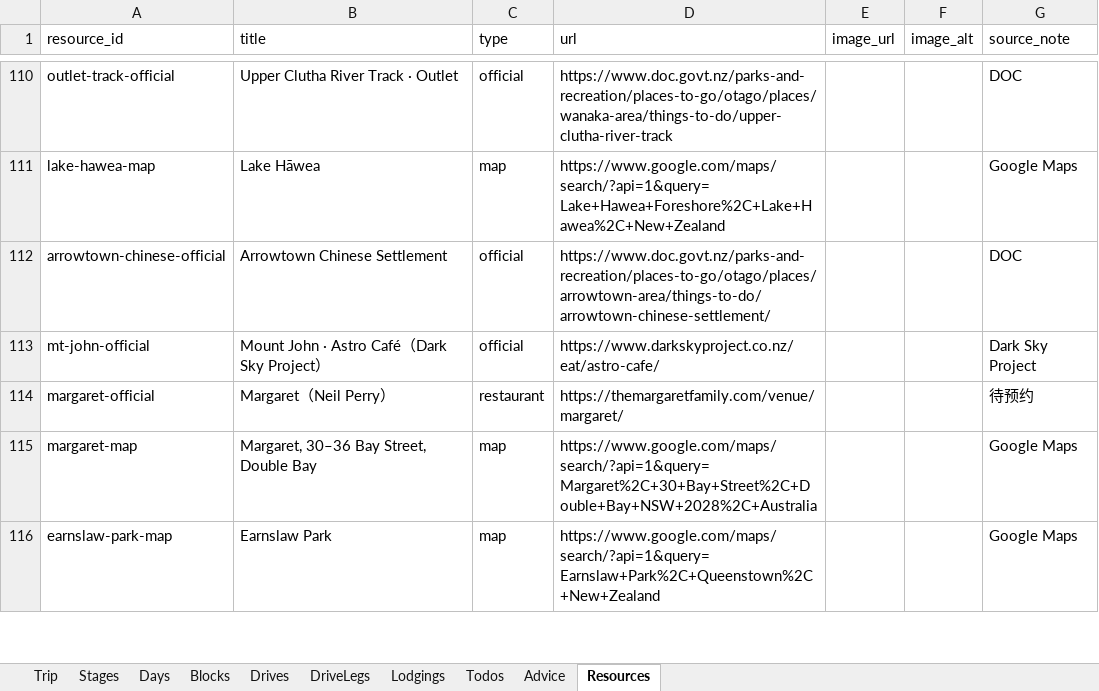
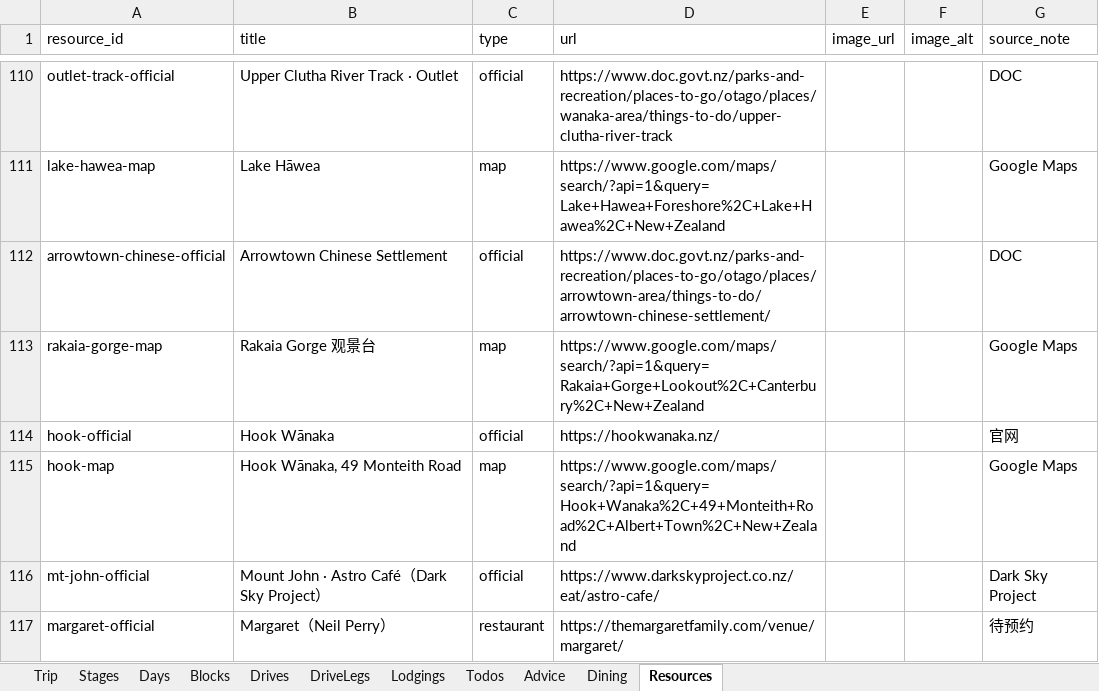
Before and after one commit to s413286943-cmyk/Aussie-Split, an Excel workbook: content/nz2027-itinerary.xlsx, sheet Resources, drawn as a sheet; only a part is shown, gaps mark what is left out; the shorter side is filled out with more unchanged rows; values as stored, in another font and other column widths than the file's, no borders; the diff names each change by its address in the sheet, - before the commit and + after, or states it on an @@ line.

```diff
--- a/content/nz2027-itinerary.xlsx (sheet Resources)
+++ b/content/nz2027-itinerary.xlsx (sheet Resources)
+sheet tab: Dining
+row 113: rakaia-gorge-map | Rakaia Gorge 观景台 | map | https://www.google.com/maps/search/?api=1&query=Rakaia+Gorge+Lookout%2C+Canterbury%2C+New+Zealand |  |  | Google Maps
+row 114: hook-official | Hook Wānaka | official | https://hookwanaka.nz/ |  |  | 官网
+row 115: hook-map | Hook Wānaka, 49 Monteith Road | map | https://www.google.com/maps/search/?api=1&query=Hook+Wanaka%2C+49+Monteith+Road%2C+Albert+Town%2C+New+Zealand |  |  | Google Maps
```
Also changed, not shown: sheet Blocks, sheet DriveLegs, sheet Days, 28 other files.
